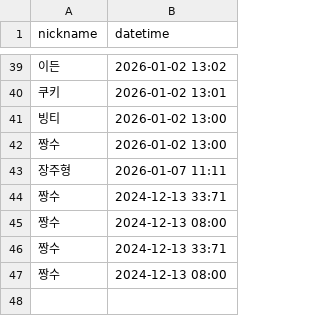
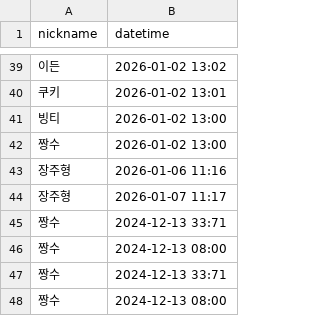
Before and after one commit to JuHyeong424/javascript-attendance-7, a CSV file: public/attendances.csv, drawn as a sheet; only a part is shown, gaps mark what is left out.

```diff
--- a/public/attendances.csv
+++ b/public/attendances.csv
@@ -42,3 +42,4 @@ nickname,datetime
 짱수,2026-01-02 13:00
-장주형,2026-01-07 11:11
+장주형,2026-01-06 11:16
+장주형,2026-01-07 11:17
 짱수,2024-12-13 33:71
```
Also changed, not shown: 4 other files.
